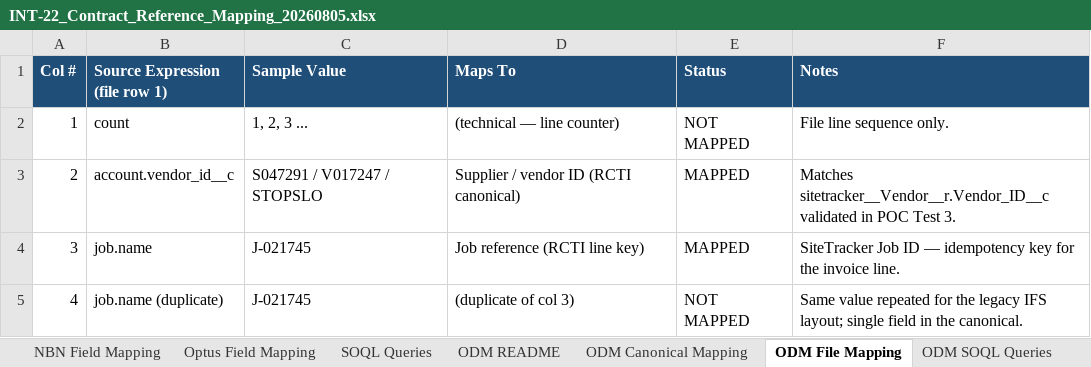
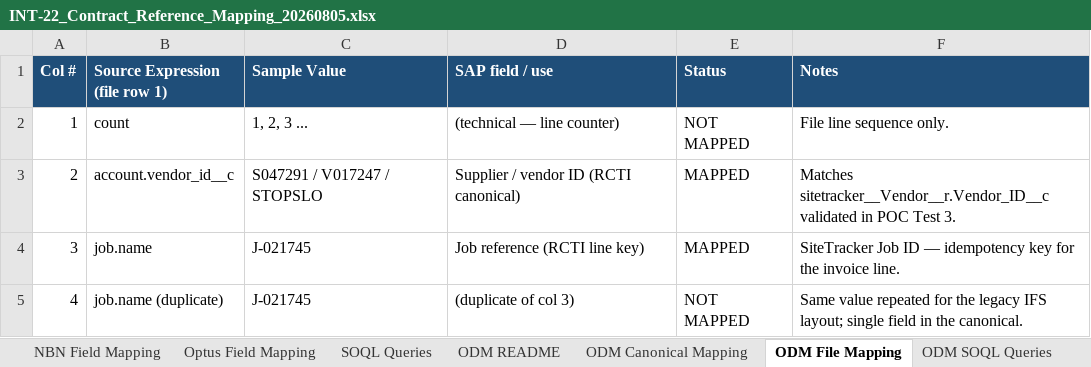
Before and after one commit to rajesh-sha/Test, an Excel workbook: INT-22_Contract_Reference_Mapping_20260805.xlsx, sheet ODM File Mapping, drawn as a sheet; only a part is shown; values as stored, in another font and other column widths than the file's, no borders; the diff names each change by its address in the sheet, - before the commit and + after, or states it on an @@ line.

```diff
--- a/INT-22_Contract_Reference_Mapping_20260805.xlsx (sheet ODM File Mapping)
+++ b/INT-22_Contract_Reference_Mapping_20260805.xlsx (sheet ODM File Mapping)
-D1: Maps To
+D1: SAP field / use
```
Also changed, not shown: sheet SOQL Queries, sheet ODM SOQL Queries, sheet README, sheet ODM README, sheet ODM Canonical Mapping, sheet Canonical Mapping, 3 more sheets, 1 other file.
